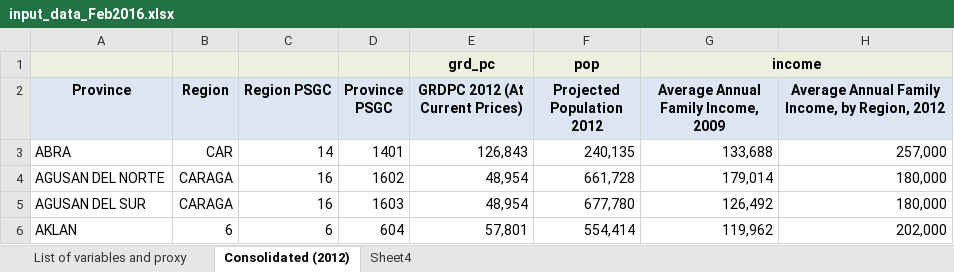
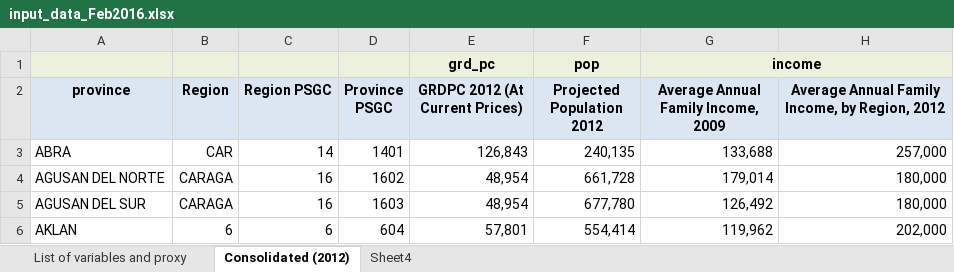
Before and after one commit to adrivsh/resilience_indicator_phl, an Excel workbook: inputs/input_data_Feb2016.xlsx, sheet Consolidated (2012), drawn as a sheet; only a part is shown; values as stored, in another font and other column widths than the file's, no borders; the diff names each change by its address in the sheet, - before the commit and + after, or states it on an @@ line.

```diff
--- a/inputs/input_data_Feb2016.xlsx (sheet Consolidated (2012))
+++ b/inputs/input_data_Feb2016.xlsx (sheet Consolidated (2012))
-A2: Province
+A2: province
```
Also changed, not shown: all_data_compiled.xlsx, results/main results.xlsx, 5 other files.
